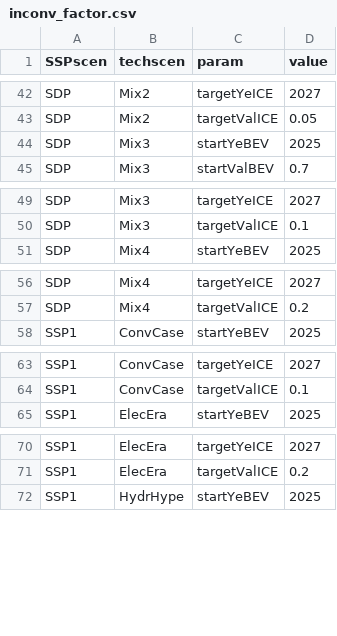
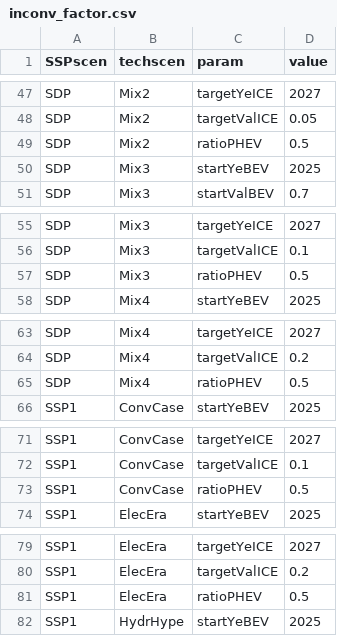
Before and after one commit to pik-piam/edgeTransport, a CSV file: inst/extdata/inconv_factor.csv, drawn as a sheet; only a part is shown, gaps mark what is left out; the diff covers the shown part only.

Commit message:
Missing entry for PHEVs included in input data.

```diff
--- a/inst/extdata/inconv_factor.csv
+++ b/inst/extdata/inconv_factor.csv
@@ -43,2 +48,3 @@ SDP,Mix2,targetYeICE,2027
 SDP,Mix2,targetValICE,0.05
+SDP,Mix2,ratioPHEV,0.5
 SDP,Mix3,startYeBEV,2025
@@ -50,2 +56,3 @@ SDP,Mix3,targetYeICE,2027
 SDP,Mix3,targetValICE,0.1
+SDP,Mix3,ratioPHEV,0.5
 SDP,Mix4,startYeBEV,2025
@@ -57,2 +64,3 @@ SDP,Mix4,targetYeICE,2027
 SDP,Mix4,targetValICE,0.2
+SDP,Mix4,ratioPHEV,0.5
 SSP1,ConvCase,startYeBEV,2025
@@ -64,2 +72,3 @@ SSP1,ConvCase,targetYeICE,2027
 SSP1,ConvCase,targetValICE,0.1
+SSP1,ConvCase,ratioPHEV,0.5
 SSP1,ElecEra,startYeBEV,2025
@@ -71,2 +80,3 @@ SSP1,ElecEra,targetYeICE,2027
 SSP1,ElecEra,targetValICE,0.2
+SSP1,ElecEra,ratioPHEV,0.5
 SSP1,HydrHype,startYeBEV,2025
```
Also changed, not shown: 42 added rows elsewhere in this file.
